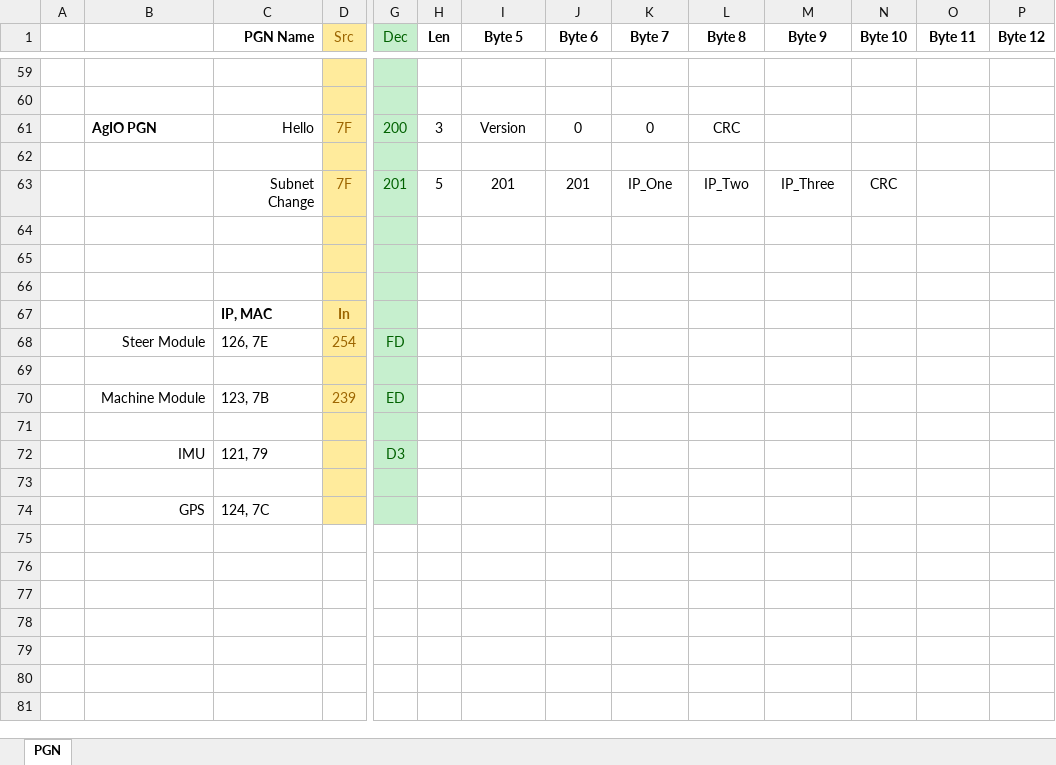
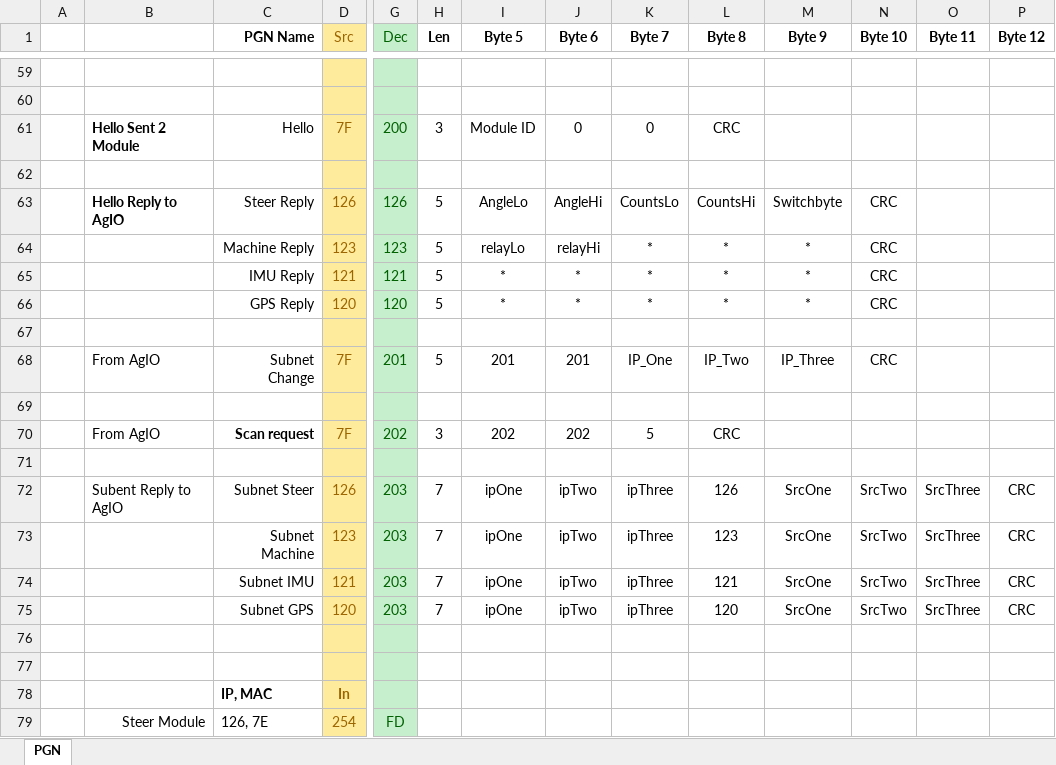
Before and after one commit to jaapvandenhandel/AgOpenGPS_Boards, an Excel workbook: Support/PGN 5.6.xlsx, sheet PGN, drawn as a sheet; only a part is shown, gaps mark what is left out; the shorter side is filled out with more unchanged rows; values as stored, in another font and other column widths than the file's, no borders; removed rows and columns are numbered as before the commit, all else as after; rows hold the shown columns only; the diff names each change by its address in the sheet, - before the commit and + after, or states it on an @@ line.

Commit message:
Fix Scan and Hello PGN

```diff
--- a/Support/PGN 5.6.xlsx (sheet PGN)
+++ b/Support/PGN 5.6.xlsx (sheet PGN)
-B61: AgIO PGN
+B61: Hello Sent 2 Module
-I61 (Byte 5): Version
+I61 (Byte 5): Module ID
-row 63:  |  | Subnet Change | 7F | 201 | 5 | 201 | 201 | IP_One | IP_Two | IP_Three | CRC
+row 63:  | Hello Reply to AgIO | Steer Reply | 126 | 126 | 5 | AngleLo | AngleHi | CountsLo | CountsHi | Switchbyte | CRC
+row 64:  |  | Machine Reply | 123 | 123 | 5 | relayLo | relayHi | * | * | * | CRC
+row 65:  |  | IMU Reply | 121 | 121 | 5 | * | * | * | * | * | CRC
+row 66:  |  | GPS Reply | 120 | 120 | 5 | * | * | * | * | * | CRC
+row 68:  | From AgIO | Subnet Change | 7F | 201 | 5 | 201 | 201 | IP_One | IP_Two | IP_Three | CRC
+row 69: (empty)
+row 70:  | From AgIO | Scan request | 7F | 202 | 3 | 202 | 202 | 5 | CRC
+row 71: (empty)
+row 72:  | Subent Reply to AgIO | Subnet Steer | 126 | 203 | 7 | ipOne | ipTwo | ipThree | 126 | SrcOne | SrcTwo | SrcThree | CRC
+row 73:  |  | Subnet Machine | 123 | 203 | 7 | ipOne | ipTwo | ipThree | 123 | SrcOne | SrcTwo | SrcThree | CRC
+row 74:  |  | Subnet IMU | 121 | 203 | 7 | ipOne | ipTwo | ipThree | 121 | SrcOne | SrcTwo | SrcThree | CRC
+row 75:  |  | Subnet GPS | 120 | 203 | 7 | ipOne | ipTwo | ipThree | 120 | SrcOne | SrcTwo | SrcThree | CRC
```
Also changed, not shown: 6 other files.
